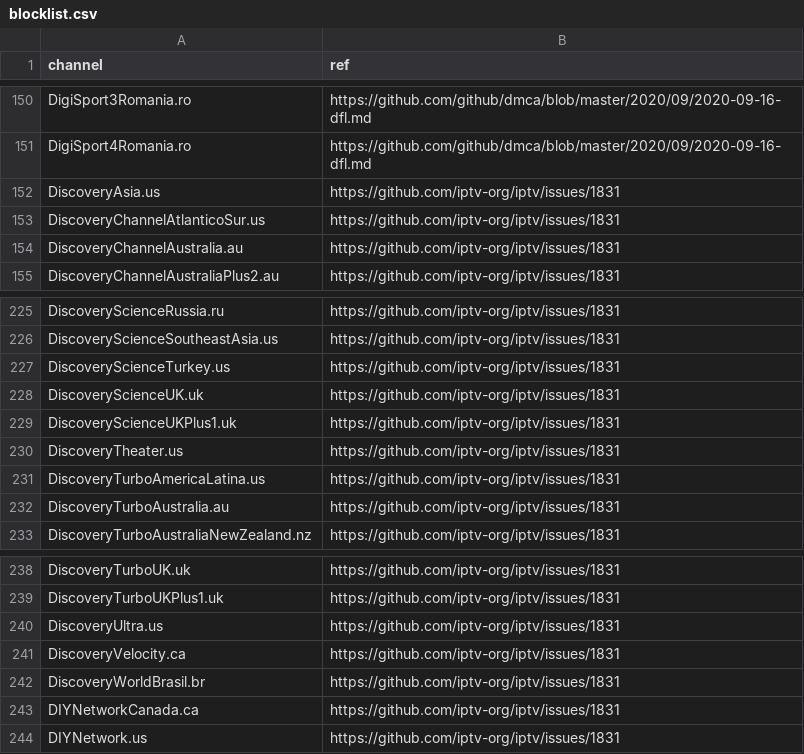
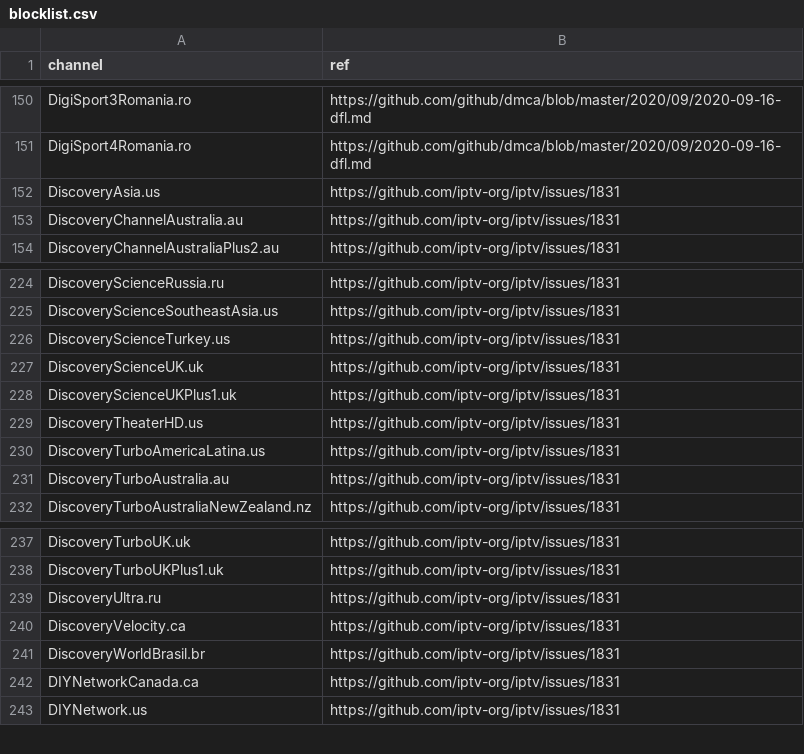
Before and after one commit to iptv-org/database, a CSV file: data/blocklist.csv, drawn as a sheet; only a part is shown, gaps mark what is left out.

Commit message:
Update blocklist.csv

```diff
--- a/data/blocklist.csv
+++ b/data/blocklist.csv
@@ -152,3 +152,2 @@ DigiSport4Romania.ro,https://github.com/github/dmca/blob/master/2020/09/2020-09-
 DiscoveryAsia.us,https://github.com/iptv-org/iptv/issues/1831
-DiscoveryChannelAtlanticoSur.us,https://github.com/iptv-org/iptv/issues/1831
 DiscoveryChannelAustralia.au,https://github.com/iptv-org/iptv/issues/1831
@@ -229,3 +228,3 @@ DiscoveryScienceUK.uk,https://github.com/iptv-org/iptv/issues/1831
 DiscoveryScienceUKPlus1.uk,https://github.com/iptv-org/iptv/issues/1831
-DiscoveryTheater.us,https://github.com/iptv-org/iptv/issues/1831
+DiscoveryTheaterHD.us,https://github.com/iptv-org/iptv/issues/1831
 DiscoveryTurboAmericaLatina.us,https://github.com/iptv-org/iptv/issues/1831
@@ -239,3 +238,3 @@ DiscoveryTurboUK.uk,https://github.com/iptv-org/iptv/issues/1831
 DiscoveryTurboUKPlus1.uk,https://github.com/iptv-org/iptv/issues/1831
-DiscoveryUltra.us,https://github.com/iptv-org/iptv/issues/1831
+DiscoveryUltra.ru,https://github.com/iptv-org/iptv/issues/1831
 DiscoveryVelocity.ca,https://github.com/iptv-org/iptv/issues/1831
```
